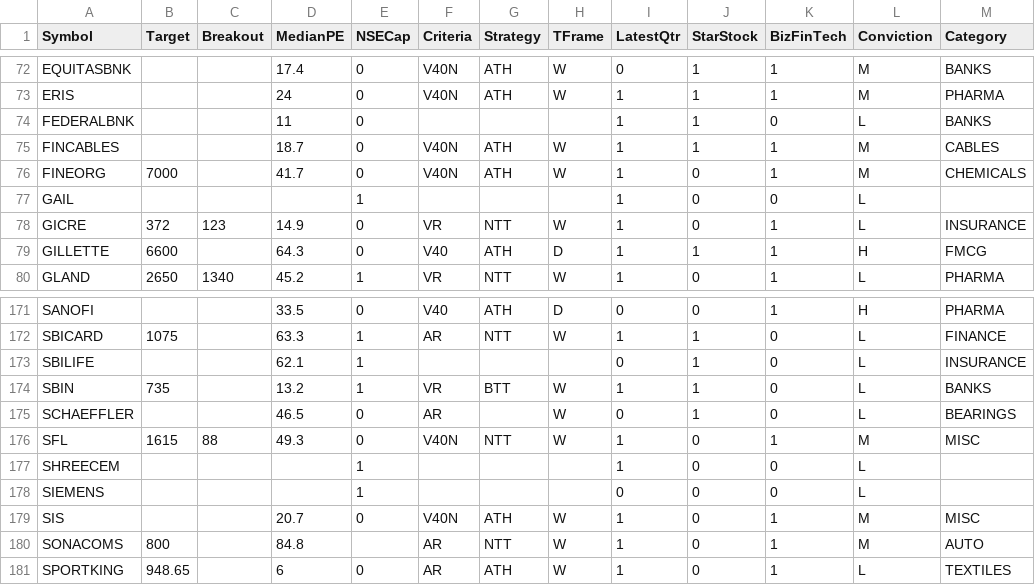
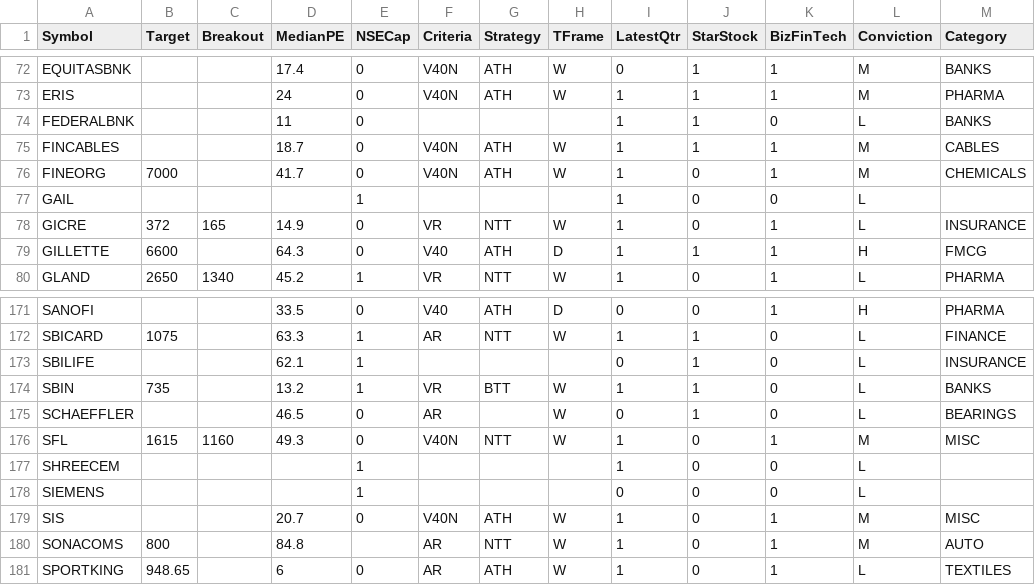
Before and after one commit to ankit-rathi/Quantvesting_v1, a CSV file: data/myProspectsScrips.csv, drawn as a sheet; only a part is shown, gaps mark what is left out; the diff names each change by its address in the sheet, - before the commit and + after, or states it on an @@ line.

Commit message:
Add files via upload

```diff
--- a/data/myProspectsScrips.csv
+++ b/data/myProspectsScrips.csv
-C78 (Breakout): 123
+C78 (Breakout): 165
-C176 (Breakout): 88
+C176 (Breakout): 1160
```
